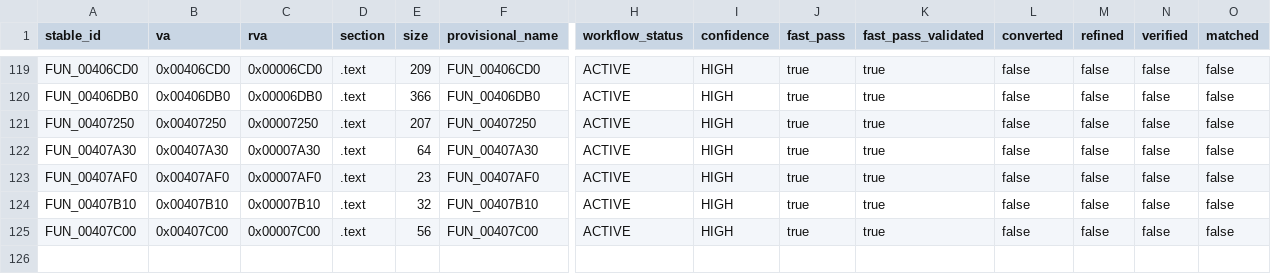
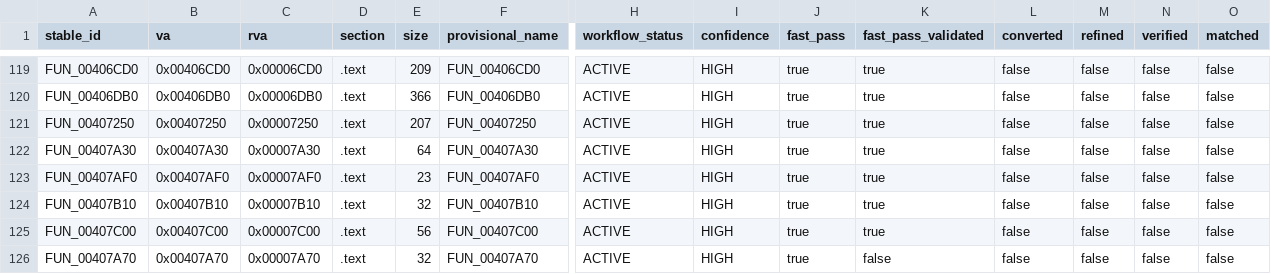
Before and after one commit to Putxo/BioHazard-V-Resurrection, a CSV file: database/functions.csv, drawn as a sheet; only a part is shown, gaps mark what is left out; rows hold the shown columns only; the diff names each change by its address in the sheet, - before the commit and + after, or states it on an @@ line.

```diff
--- a/database/functions.csv
+++ b/database/functions.csv
+row 126: FUN_00407A70 | 0x00407A70 | 0x00007A70 | .text | 32 | FUN_00407A70 | ACTIVE | HIGH | true | false | false | false | false | false
```
